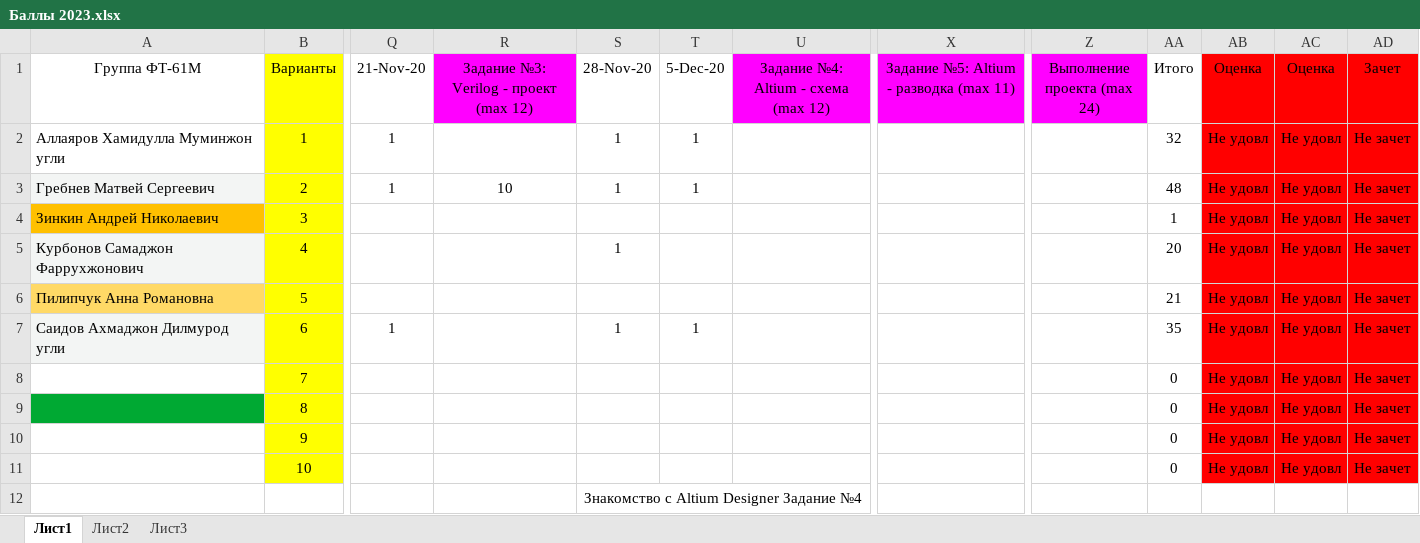
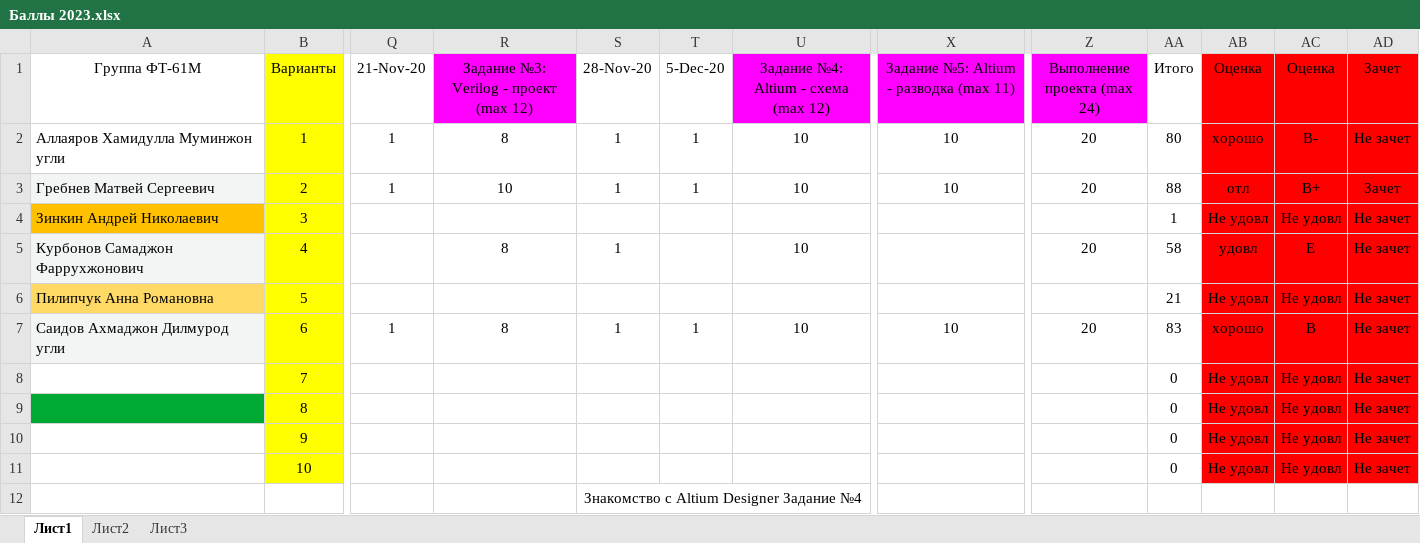
Before and after one commit to EpsLeonid/Student-2023, an Excel workbook: Баллы 2023.xlsx, sheet Лист1, drawn as a sheet; only a part is shown, gaps mark what is left out; values as stored, in another font and other column widths than the file's, no borders; conditional formats not drawn; the diff names each change by its address in the sheet, - before the commit and + after, or states it on an @@ line.

```diff
--- a/Баллы 2023.xlsx (sheet Лист1)
+++ b/Баллы 2023.xlsx (sheet Лист1)
-R2: (empty)
+R2: 8
-U2:U3: (empty)
+U2:U3: 10
-X2:X3: (empty)
+X2:X3: 10
-Z2:Z3 (Выполнение проекта (max 24)): (empty)
+Z2:Z3 (Выполнение проекта (max 24)): 20
-AA2 (Итого): 32
+AA2 (Итого): 80
-AB2 (Оценка): Не удовл
+AB2 (Оценка): хорошо
-AC2 (Оценка): Не удовл
+AC2 (Оценка): B-
-AA3 (Итого): 48
+AA3 (Итого): 88
-AB3 (Оценка): Не удовл
+AB3 (Оценка): отл
-AC3 (Оценка): Не удовл
+AC3 (Оценка): B+
-AD3 (Зачет): Не зачет
+AD3 (Зачет): Зачет
-R5: (empty)
+R5: 8
-U5: (empty)
+U5: 10
-Z5 (Выполнение проекта (max 24)): (empty)
+Z5 (Выполнение проекта (max 24)): 20
-AA5 (Итого): 20
+AA5 (Итого): 58
-AB5 (Оценка): Не удовл
+AB5 (Оценка): удовл
-AC5 (Оценка): Не удовл
+AC5 (Оценка): E
-R7: (empty)
+R7: 8
-U7: (empty)
+U7: 10
-X7: (empty)
+X7: 10
-Z7 (Выполнение проекта (max 24)): (empty)
+Z7 (Выполнение проекта (max 24)): 20
-AA7 (Итого): 35
+AA7 (Итого): 83
-AB7 (Оценка): Не удовл
+AB7 (Оценка): хорошо
-AC7 (Оценка): Не удовл
+AC7 (Оценка): B
```
Also changed, not shown: 5 other files.
